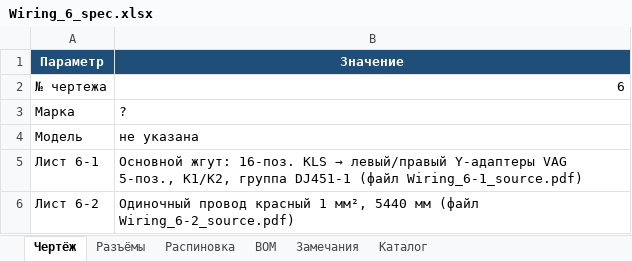
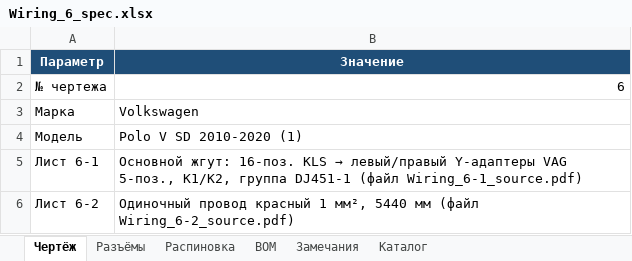
Before and after one commit to volokitin9-stack/Model_Electric, an Excel workbook: specs/Wiring_6/Wiring_6_spec.xlsx, sheet Чертёж, drawn as a sheet; values as stored, in another font and other column widths than the file's, no borders; the diff names each change by its address in the sheet, - before the commit and + after, or states it on an @@ line.

```diff
--- a/specs/Wiring_6/Wiring_6_spec.xlsx (sheet Чертёж)
+++ b/specs/Wiring_6/Wiring_6_spec.xlsx (sheet Чертёж)
-B3 (Значение): ?
+B3 (Значение): Volkswagen
-B4 (Значение): не указана
+B4 (Значение): Polo V SD 2010-2020 (1)
```
Also changed, not shown: sheet Распиновка, sheet BOM, sheet Разъёмы, specs/Summary_all_drawings.xlsx, specs/Wiring_1/Wiring_1_spec.xlsx, 9 other files.
